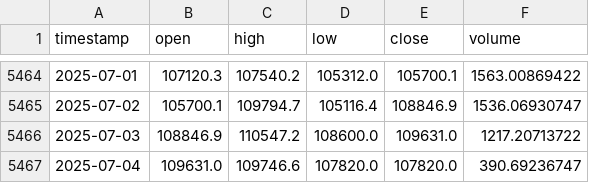
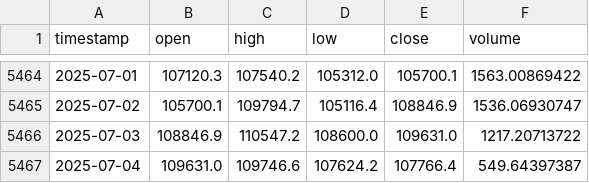
Before and after one commit to Carterasdebolsa/DescargaBTC, a CSV file: Output.csv, drawn as a sheet; only a part is shown, gaps mark what is left out.

Commit message:
Update Output.csv on Fri Jul  4 15:09:43 UTC 2025

```diff
--- a/Output.csv
+++ b/Output.csv
@@ -5466,2 +5466,2 @@ timestamp,open,high,low,close,volume
 2025-07-03,108846.9,110547.2,108600.0,109631.0,1217.20713722
-2025-07-04,109631.0,109746.6,107820.0,107820.0,390.69236747
+2025-07-04,109631.0,109746.6,107624.2,107766.4,549.64397387
```
